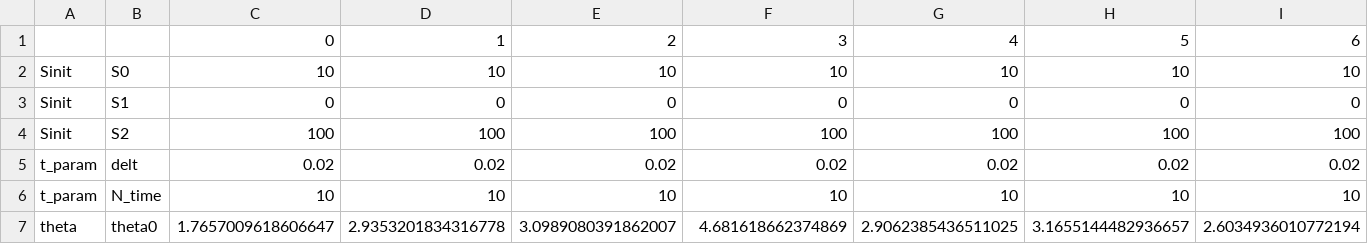
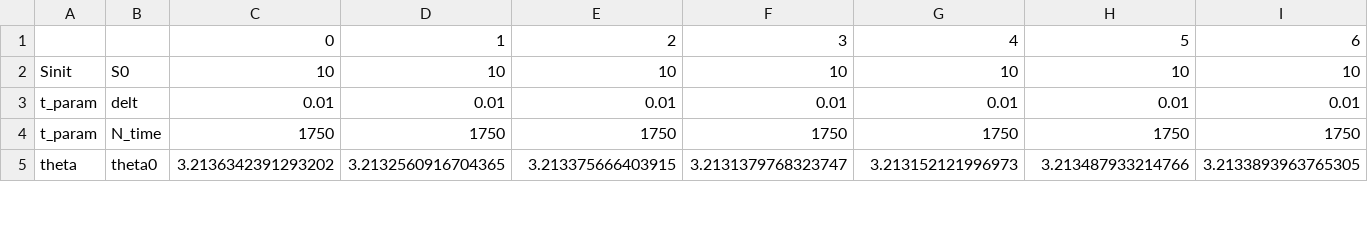
Before and after one commit to kyunghyukkim/abc, a CSV file: ParticleTest.csv, drawn as a sheet; only a part is shown; removed rows and columns are numbered as before the commit, all else as after; rows hold the shown columns only; the diff covers the shown part only; the diff names each change by its address in the sheet, - before the commit and + after, or states it on an @@ line.

```diff
--- a/ParticleTest.csv
+++ b/ParticleTest.csv
-row 3: Sinit | S1 | 0 | 0 | 0 | 0 | 0 | 0 | 0
-row 4: Sinit | S2 | 100 | 100 | 100 | 100 | 100 | 100 | 100
-C3: 0.02
+C3: 0.01
-D3: 0.02
+D3: 0.01
-E3: 0.02
+E3: 0.01
-F3: 0.02
+F3: 0.01
-G3: 0.02
+G3: 0.01
-H3: 0.02
+H3: 0.01
-I3: 0.02
+I3: 0.01
-C4: 10
+C4: 1750
-D4: 10
+D4: 1750
-E4: 10
+E4: 1750
-F4: 10
+F4: 1750
-G4: 10
+G4: 1750
-H4: 10
+H4: 1750
-I4: 10
+I4: 1750
-C5: 1.7657009618606647
+C5: 3.2136342391293202
-D5: 2.9353201834316778
+D5: 3.2132560916704365
-E5: 3.0989080391862007
+E5: 3.213375666403915
-F5: 4.681618662374869
+F5: 3.2131379768323747
-G5: 2.9062385436511025
+G5: 3.213152121996973
-H5: 3.1655144482936657
+H5: 3.213487933214766
-I5: 2.6034936010772194
+I5: 3.2133893963765305
```
Also changed, not shown: 2 removed rows and 19 edited cells elsewhere in this file, 12 other files.
